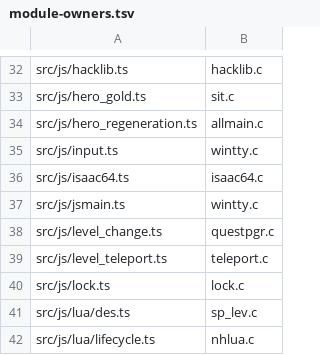
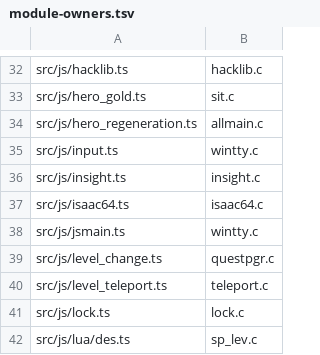
Before and after one commit to daoa0601/teleport-contest, a TSV file: docs/ledger/module-owners.tsv, drawn as a sheet; only a part is shown, gaps mark what is left out; the shorter side is filled out with more unchanged rows; the diff names each change by its address in the sheet, - before the commit and + after, or states it on an @@ line.

Commit message:
Record insight.ts as the single owner of insight.c

```diff
--- a/docs/ledger/module-owners.tsv
+++ b/docs/ledger/module-owners.tsv
+row 36: src/js/insight.ts | insight.c
```
